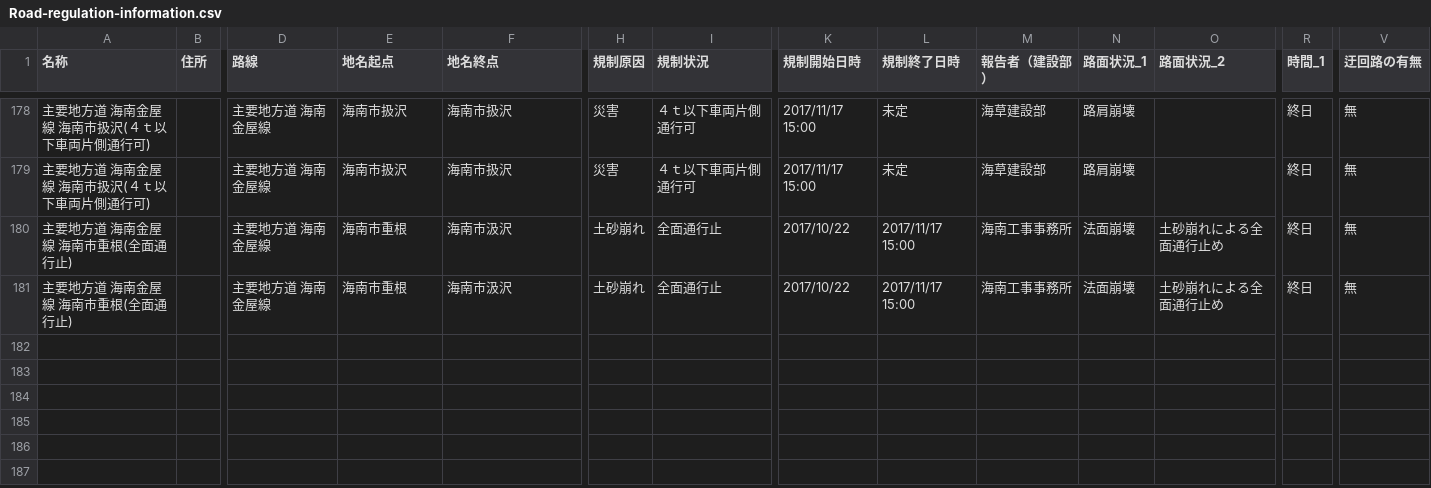
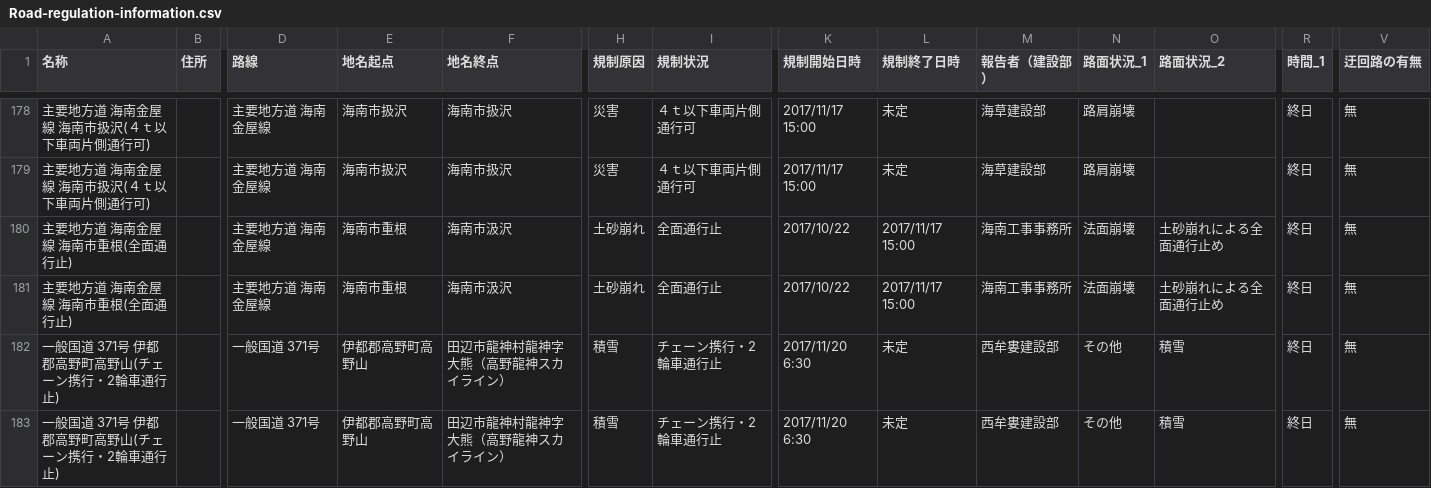
Before and after one commit to wakayama-pref-org/Road-regulation-information, a CSV file: CSV/Road-regulation-information.csv, drawn as a sheet; only a part is shown, gaps mark what is left out; rows hold the shown columns only; the diff names each change by its address in the sheet, - before the commit and + after, or states it on an @@ line.

```diff
--- a/CSV/Road-regulation-information.csv
+++ b/CSV/Road-regulation-information.csv
+row 182: 一般国道 371号 伊都郡高野町高野山(チェーン携行・2輪車通行止) |  | 一般国道 371号 | 伊都郡高野町高野山 | 田辺市龍神村龍神字大熊（高野龍神スカイライン） | 積雪 | チェーン携行・2輪車通行止 | 2017/11/20 6:30 | 未定 | 西牟婁建設部 | その他 | 積雪 | 終日 | 無
+row 183: 一般国道 371号 伊都郡高野町高野山(チェーン携行・2輪車通行止) |  | 一般国道 371号 | 伊都郡高野町高野山 | 田辺市龍神村龍神字大熊（高野龍神スカイライン） | 積雪 | チェーン携行・2輪車通行止 | 2017/11/20 6:30 | 未定 | 西牟婁建設部 | その他 | 積雪 | 終日 | 無
```
Also changed, not shown: 2 other files.
